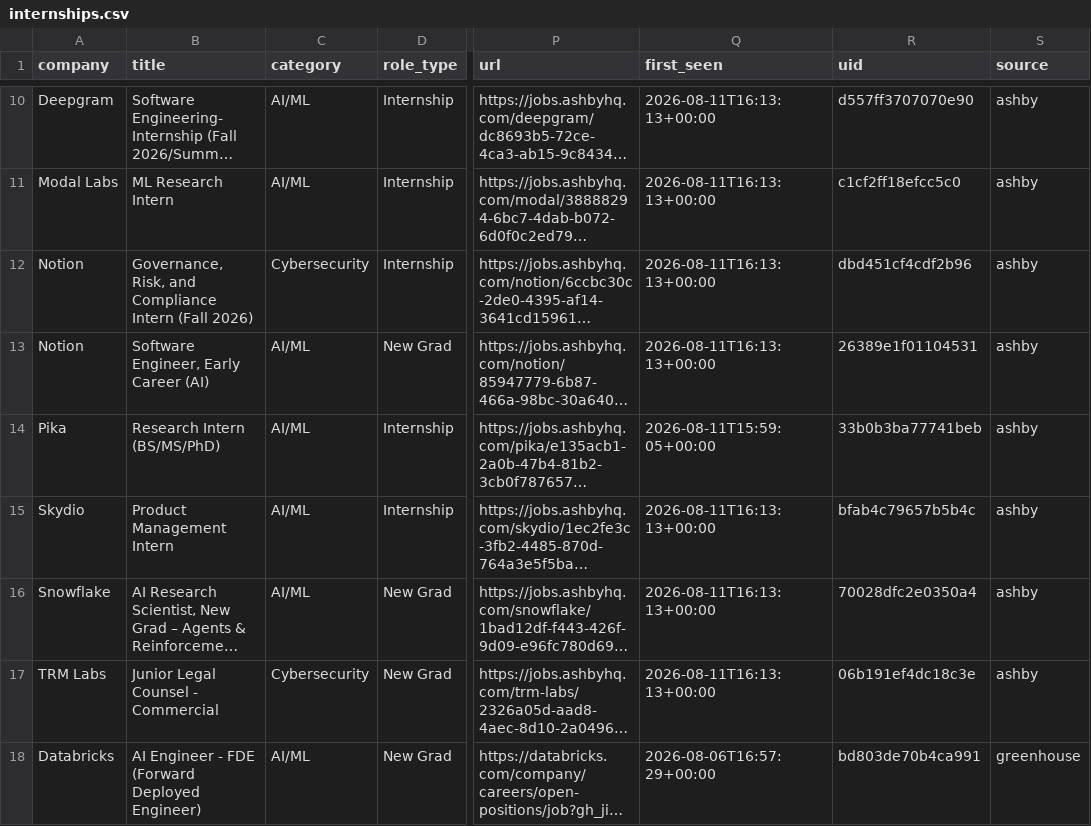
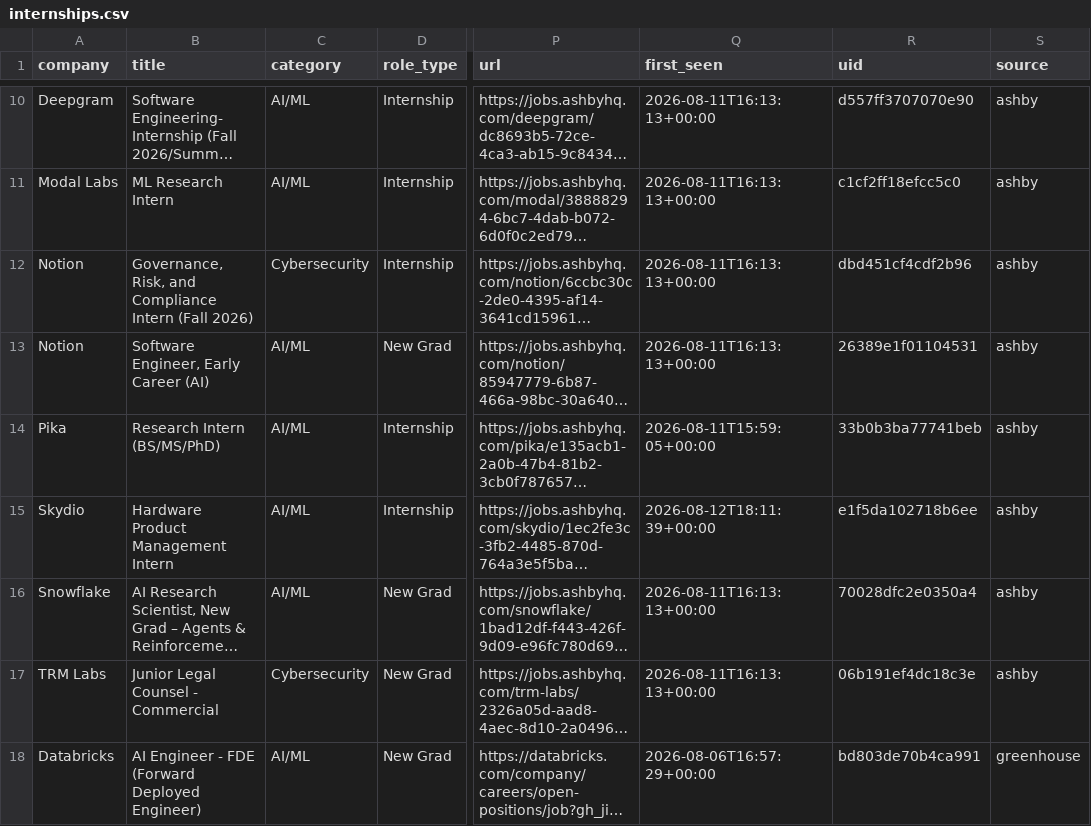
Before and after one commit to vamsiyanamadala/cyber-ai-internships, a CSV file: data/internships.csv, drawn as a sheet; only a part is shown, gaps mark what is left out; long unchanged cells end in …; the diff names each change by its address in the sheet, - before the commit and + after, or states it on an @@ line.

```diff
--- a/data/internships.csv
+++ b/data/internships.csv
-B15 (title): Product Management Intern
+B15 (title): Hardware Product Management Intern
-Q15 (first_seen): 2026-08-11T16:13:13+00:00
+Q15 (first_seen): 2026-08-12T18:11:39+00:00
-R15 (uid): bfab4c79657b5b4c
+R15 (uid): e1f5da102718b6ee
```
Also changed, not shown: 5 other files.
